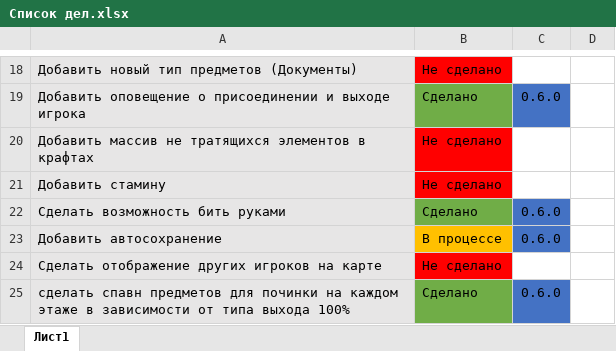
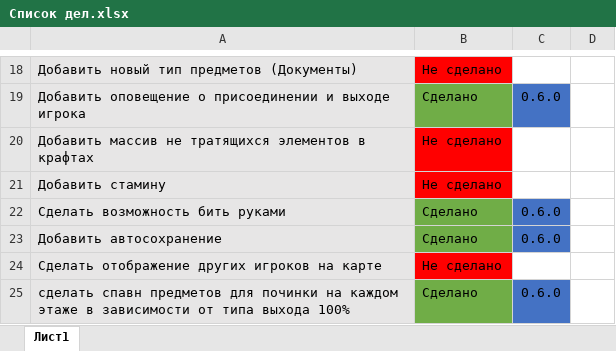
Before and after one commit to GamePadd/GigahrushMUD, an Excel workbook: Список дел.xlsx, sheet Лист1, drawn as a sheet; only a part is shown, gaps mark what is left out; values as stored, in another font and other column widths than the file's, no borders; the diff names each change by its address in the sheet, - before the commit and + after, or states it on an @@ line.

```diff
--- a/Список дел.xlsx (sheet Лист1)
+++ b/Список дел.xlsx (sheet Лист1)
-B23: В процессе
+B23: Cделано
-B23 fill: #FFC000
+B23 fill: #70AD47
```
Also changed, not shown: 3 other files.
